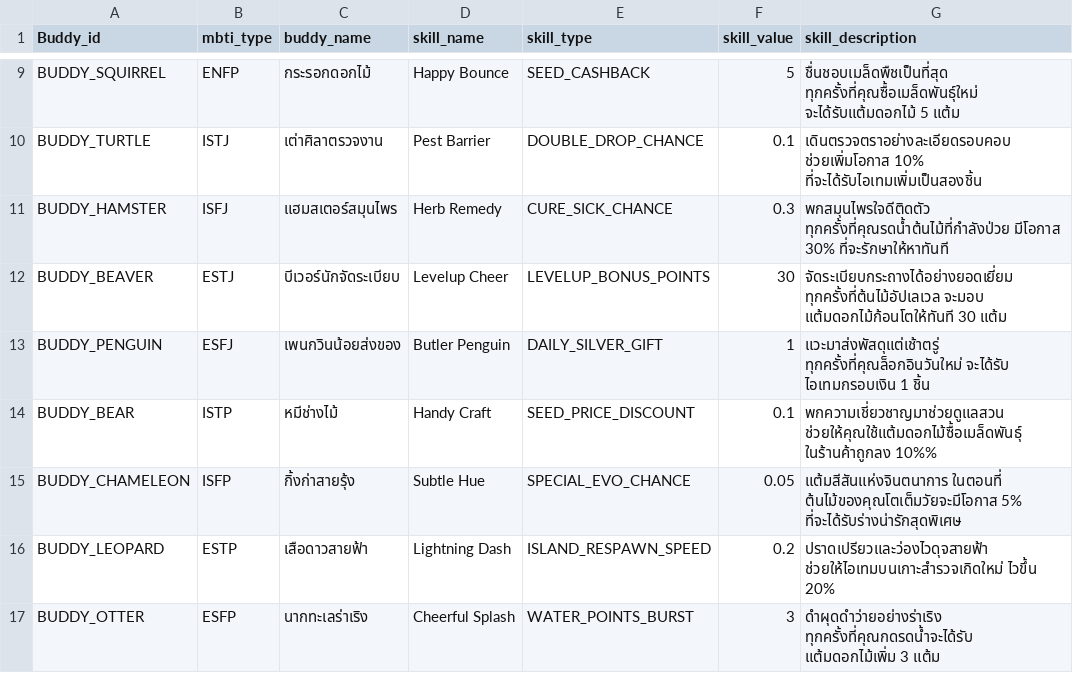
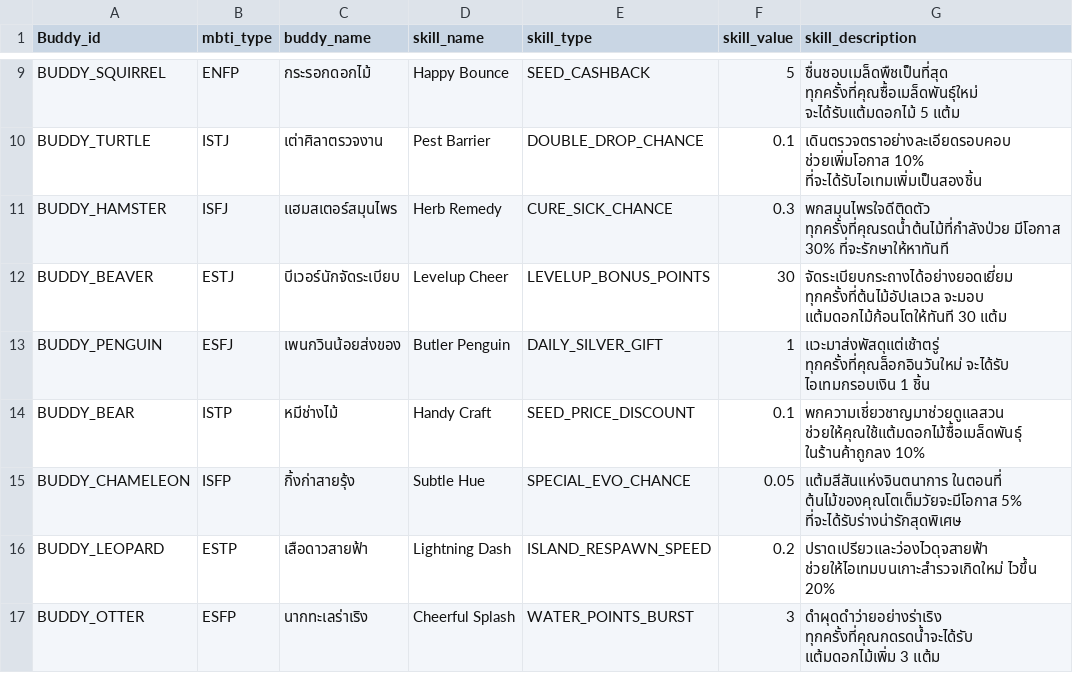
Before and after one commit to BlindNes04/PukJIw_Project, a CSV file: Assets/Resources/text/buddy.csv, drawn as a sheet; only a part is shown, gaps mark what is left out.

```diff
--- a/Assets/Resources/text/buddy.csv
+++ b/Assets/Resources/text/buddy.csv
@@ -13,3 +13,3 @@ BUDDY_BEAVER,ESTJ,บีเวอร์นักจัดระเบียบ,L
 BUDDY_PENGUIN,ESFJ,เพนกวินน้อยส่งของ,Butler Penguin,DAILY_SILVER_GIFT,1,แวะมาส่งพัสดุแต่เช้าตรู่ ทุกครั้งที่คุณล็อกอินวันใหม่ จะได้รับ ไอเทมกรอบเงิน 1 ชิ้น
-BUDDY_BEAR,ISTP,หมีช่างไม้,Handy Craft,SEED_PRICE_DISCOUNT,0.1,พกความเชี่ยวชาญมาช่วยดูแลสวน ช่วยให้คุณใช้แต้มดอกไม้ซื้อเมล็ดพันธุ์ ในร้านค้าถูกลง 10%%
+BUDDY_BEAR,ISTP,หมีช่างไม้,Handy Craft,SEED_PRICE_DISCOUNT,0.1,พกความเชี่ยวชาญมาช่วยดูแลสวน ช่วยให้คุณใช้แต้มดอกไม้ซื้อเมล็ดพันธุ์ ในร้านค้าถูกลง 10%
 BUDDY_CHAMELEON,ISFP,กิ้งก่าสายรุ้ง,Subtle Hue,SPECIAL_EVO_CHANCE,0.05,แต้มสีสันแห่งจินตนาการ ในตอนที่ ต้นไม้ของคุณโตเต็มวัยจะมีโอกาส 5% ที่จะได้รับร่างน่ารักสุดพิเศษ
```
Also changed, not shown: Assets/Resources/text/question.csv, 37 other files.
